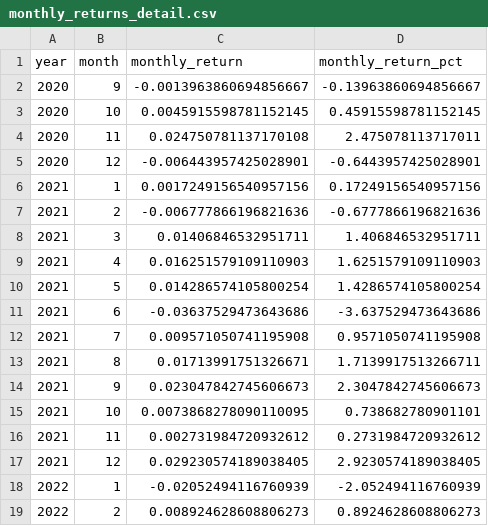
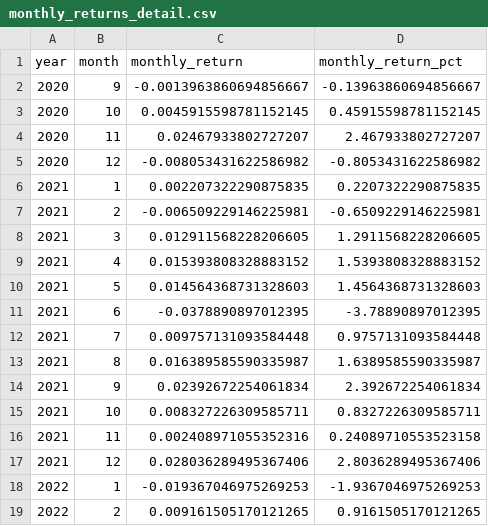
Before and after one commit to Shane19961516/Quant-strategy, a CSV file: multi_asset_rotation/output/monthly_returns_detail.csv, drawn as a sheet; only a part is shown; the diff covers the shown part only.

```diff
--- a/multi_asset_rotation/output/monthly_returns_detail.csv
+++ b/multi_asset_rotation/output/monthly_returns_detail.csv
@@ -3,17 +3,17 @@ year,month,monthly_return,monthly_return_pct
 2020,10,0.0045915598781152145,0.45915598781152145
-2020,11,0.024750781137170108,2.475078113717011
-2020,12,-0.006443957425028901,-0.6443957425028901
-2021,1,0.0017249156540957156,0.17249156540957156
-2021,2,-0.006777866196821636,-0.6777866196821636
-2021,3,0.01406846532951711,1.406846532951711
-2021,4,0.016251579109110903,1.6251579109110903
-2021,5,0.014286574105800254,1.4286574105800254
-2021,6,-0.03637529473643686,-3.637529473643686
-2021,7,0.009571050741195908,0.9571050741195908
-2021,8,0.01713991751326671,1.7139917513266711
-2021,9,0.023047842745606673,2.3047842745606673
-2021,10,0.0073868278090110095,0.738682780901101
-2021,11,0.002731984720932612,0.2731984720932612
-2021,12,0.029230574189038405,2.9230574189038405
-2022,1,-0.02052494116760939,-2.052494116760939
-2022,2,0.008924628608806273,0.8924628608806273
+2020,11,0.02467933802727207,2.467933802727207
+2020,12,-0.008053431622586982,-0.8053431622586982
+2021,1,0.002207322290875835,0.2207322290875835
+2021,2,-0.006509229146225981,-0.6509229146225981
+2021,3,0.012911568228206605,1.2911568228206605
+2021,4,0.015393808328883152,1.5393808328883152
+2021,5,0.014564368731328603,1.4564368731328603
+2021,6,-0.0378890897012395,-3.78890897012395
+2021,7,0.009757131093584448,0.9757131093584448
+2021,8,0.016389585590335987,1.6389585590335987
+2021,9,0.02392672254061834,2.392672254061834
+2021,10,0.008327226309585711,0.8327226309585711
+2021,11,0.002408971055352316,0.24089710553523158
+2021,12,0.028036289495367406,2.8036289495367406
+2022,1,-0.019367046975269253,-1.9367046975269253
+2022,2,0.009161505170121265,0.9161505170121265
```
Also changed, not shown: 108 edited cells elsewhere in this file, multi_asset_rotation/output/monthly_heatmap_matrix.csv, multi_asset_rotation/output/monthly_return_matrix_pct.csv, 30 other files.
